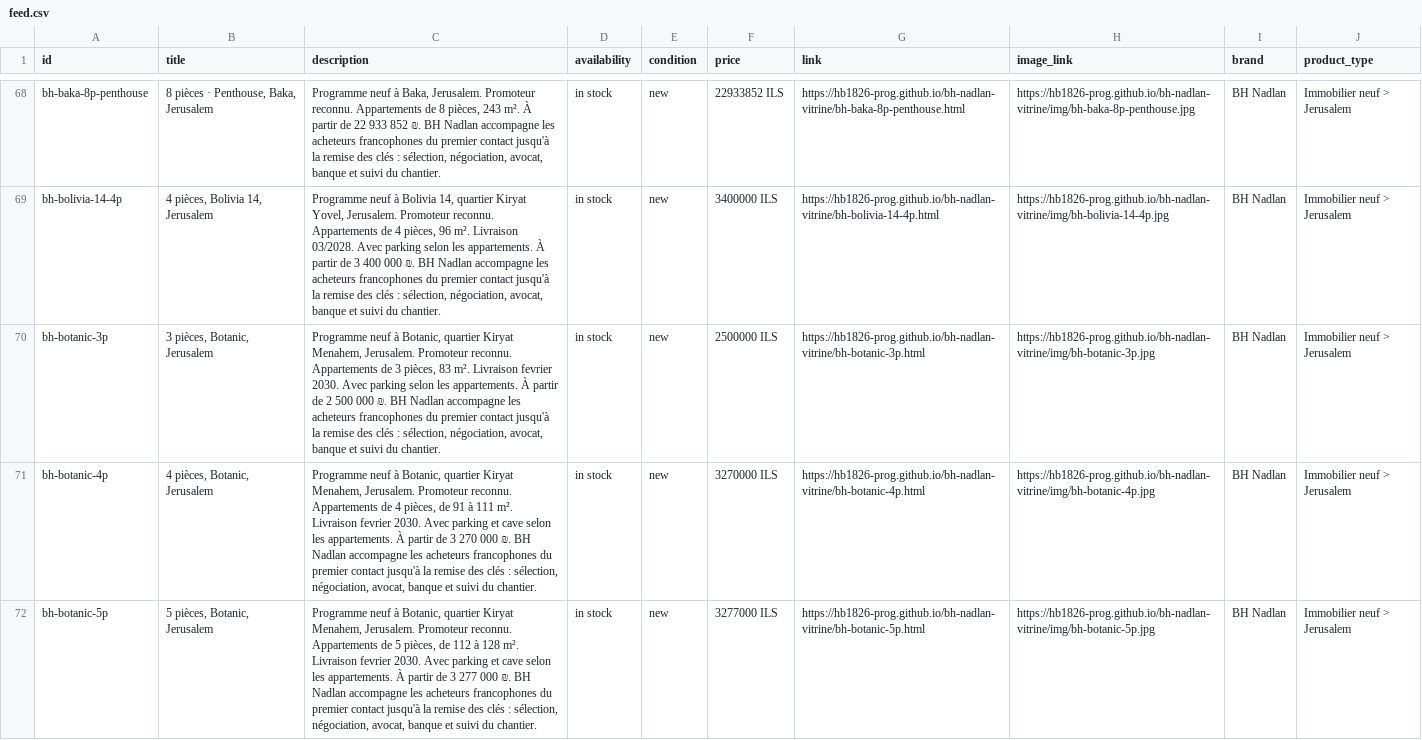
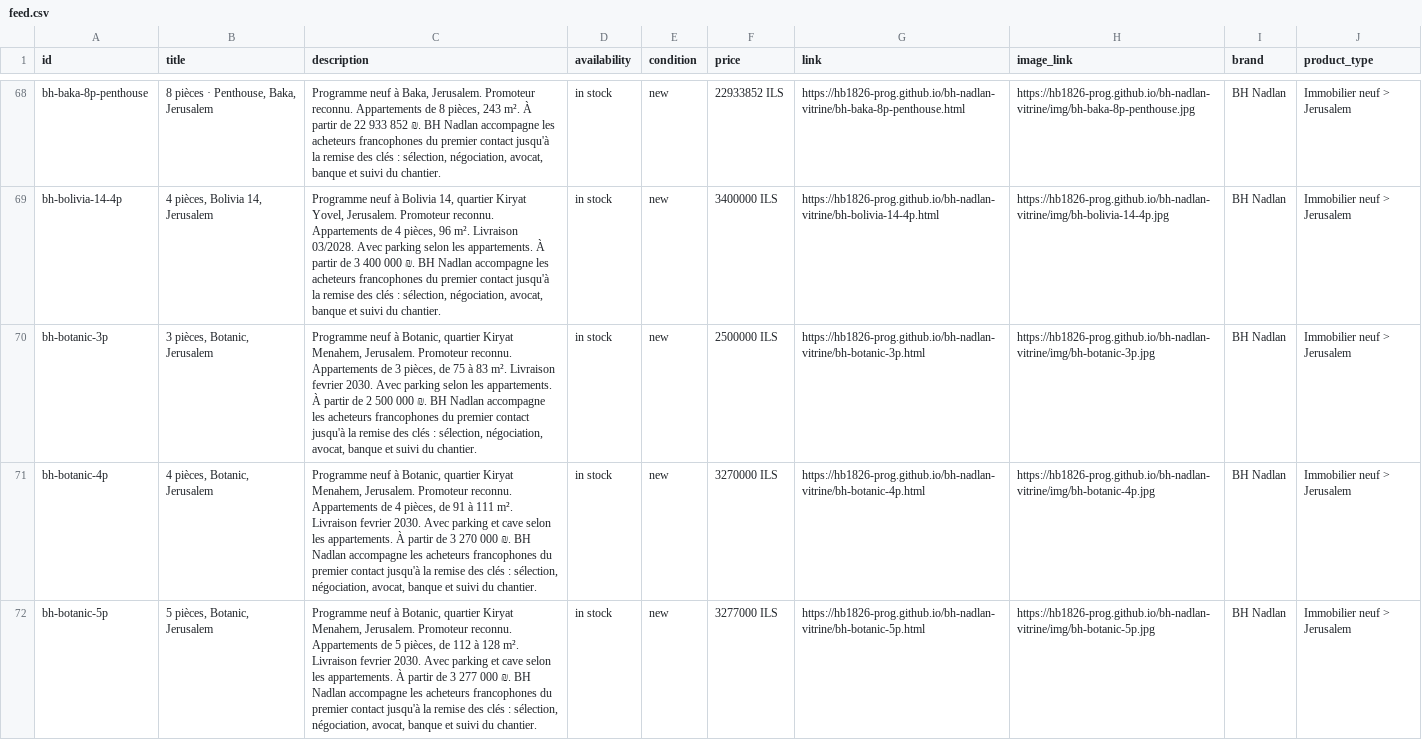
Before and after one commit to hb1826-prog/bh-nadlan-vitrine, a CSV file: feed.csv, drawn as a sheet; only a part is shown, gaps mark what is left out; the diff covers the shown part only; the diff names each change by its address in the sheet, - before the commit and + after, or states it on an @@ line.

```diff
--- a/feed.csv
+++ b/feed.csv
-C70 (description): …3 pièces, 83 m².…
+C70 (description): …3 pièces, de 75 à 83 m².…
```
Also changed, not shown: 2 added rows elsewhere in this file, 29 other files.
